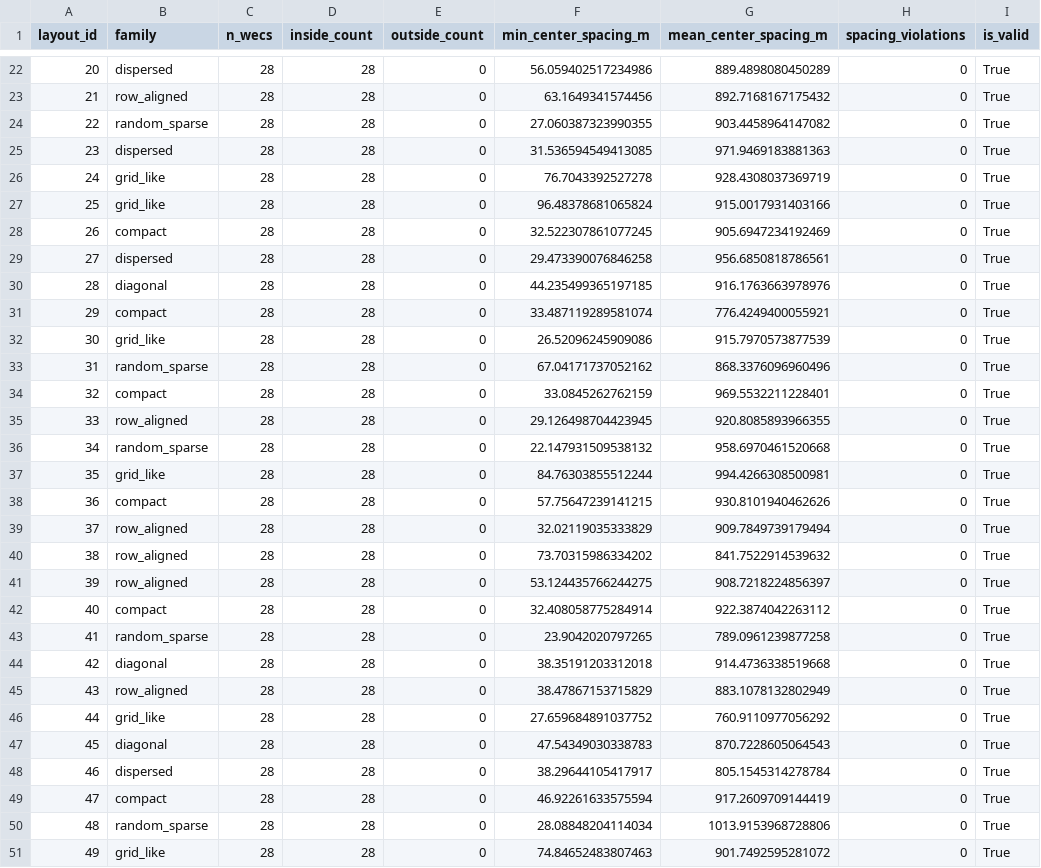
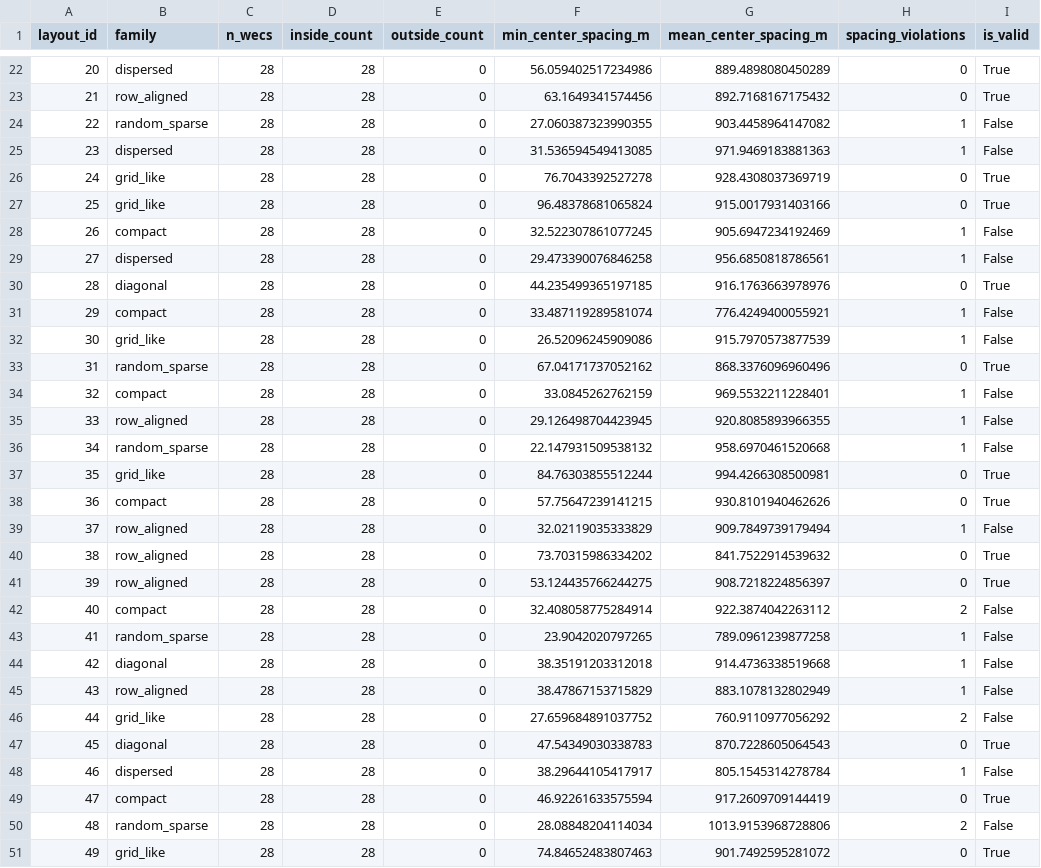
Before and after one commit to FelipeTDuarte/swan-surrogate-model, a CSV file: reports/layout_checks/layout_metrics.csv, drawn as a sheet; only a part is shown, gaps mark what is left out; the diff covers the shown part only.

Commit message:
check_layouts.py implements a script to check the layout . It reads layout data from a CSV file, checks if the wecs are within a specified polygon, and calculates the minimum spacing between wecs. The results are saved in various formats, including CSV, JSON, and PNG images.

```diff
--- a/reports/layout_checks/layout_metrics.csv
+++ b/reports/layout_checks/layout_metrics.csv
@@ -23,29 +23,29 @@ layout_id,family,n_wecs,inside_count,outside_count,min_center_spacing_m,mean_cen
 21,row_aligned,28,28,0,63.1649341574456,892.7168167175432,0,True
-22,random_sparse,28,28,0,27.060387323990355,903.4458964147082,0,True
-23,dispersed,28,28,0,31.536594549413085,971.9469183881363,0,True
+22,random_sparse,28,28,0,27.060387323990355,903.4458964147082,1,False
+23,dispersed,28,28,0,31.536594549413085,971.9469183881363,1,False
 24,grid_like,28,28,0,76.7043392527278,928.4308037369719,0,True
 25,grid_like,28,28,0,96.48378681065824,915.0017931403166,0,True
-26,compact,28,28,0,32.522307861077245,905.6947234192469,0,True
-27,dispersed,28,28,0,29.473390076846258,956.6850818786561,0,True
+26,compact,28,28,0,32.522307861077245,905.6947234192469,1,False
+27,dispersed,28,28,0,29.473390076846258,956.6850818786561,1,False
 28,diagonal,28,28,0,44.235499365197185,916.1763663978976,0,True
-29,compact,28,28,0,33.487119289581074,776.4249400055921,0,True
-30,grid_like,28,28,0,26.52096245909086,915.7970573877539,0,True
+29,compact,28,28,0,33.487119289581074,776.4249400055921,1,False
+30,grid_like,28,28,0,26.52096245909086,915.7970573877539,1,False
 31,random_sparse,28,28,0,67.04171737052162,868.3376096960496,0,True
-32,compact,28,28,0,33.0845262762159,969.5532211228401,0,True
-33,row_aligned,28,28,0,29.126498704423945,920.8085893966355,0,True
-34,random_sparse,28,28,0,22.147931509538132,958.6970461520668,0,True
+32,compact,28,28,0,33.0845262762159,969.5532211228401,1,False
+33,row_aligned,28,28,0,29.126498704423945,920.8085893966355,1,False
+34,random_sparse,28,28,0,22.147931509538132,958.6970461520668,1,False
 35,grid_like,28,28,0,84.76303855512244,994.4266308500981,0,True
 36,compact,28,28,0,57.75647239141215,930.8101940462626,0,True
-37,row_aligned,28,28,0,32.02119035333829,909.7849739179494,0,True
+37,row_aligned,28,28,0,32.02119035333829,909.7849739179494,1,False
 38,row_aligned,28,28,0,73.70315986334202,841.7522914539632,0,True
 39,row_aligned,28,28,0,53.124435766244275,908.7218224856397,0,True
-40,compact,28,28,0,32.408058775284914,922.3874042263112,0,True
-41,random_sparse,28,28,0,23.9042020797265,789.0961239877258,0,True
-42,diagonal,28,28,0,38.35191203312018,914.4736338519668,0,True
-43,row_aligned,28,28,0,38.47867153715829,883.1078132802949,0,True
-44,grid_like,28,28,0,27.659684891037752,760.9110977056292,0,True
+40,compact,28,28,0,32.408058775284914,922.3874042263112,2,False
+41,random_sparse,28,28,0,23.9042020797265,789.0961239877258,1,False
+42,diagonal,28,28,0,38.35191203312018,914.4736338519668,1,False
+43,row_aligned,28,28,0,38.47867153715829,883.1078132802949,1,False
+44,grid_like,28,28,0,27.659684891037752,760.9110977056292,2,False
 45,diagonal,28,28,0,47.54349030338783,870.7228605064543,0,True
-46,dispersed,28,28,0,38.29644105417917,805.1545314278784,0,True
+46,dispersed,28,28,0,38.29644105417917,805.1545314278784,1,False
 47,compact,28,28,0,46.92261633575594,917.2609709144419,0,True
-48,random_sparse,28,28,0,28.08848204114034,1013.9153968728806,0,True
+48,random_sparse,28,28,0,28.08848204114034,1013.9153968728806,2,False
 49,grid_like,28,28,0,74.84652483807463,901.7492595281072,0,True
```
Also changed, not shown: 90 edited cells elsewhere in this file, 4 other files.
